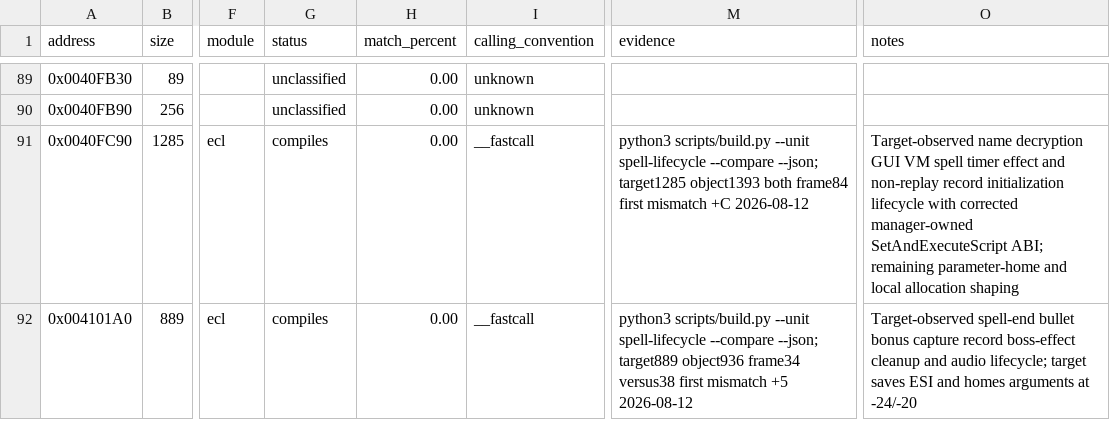
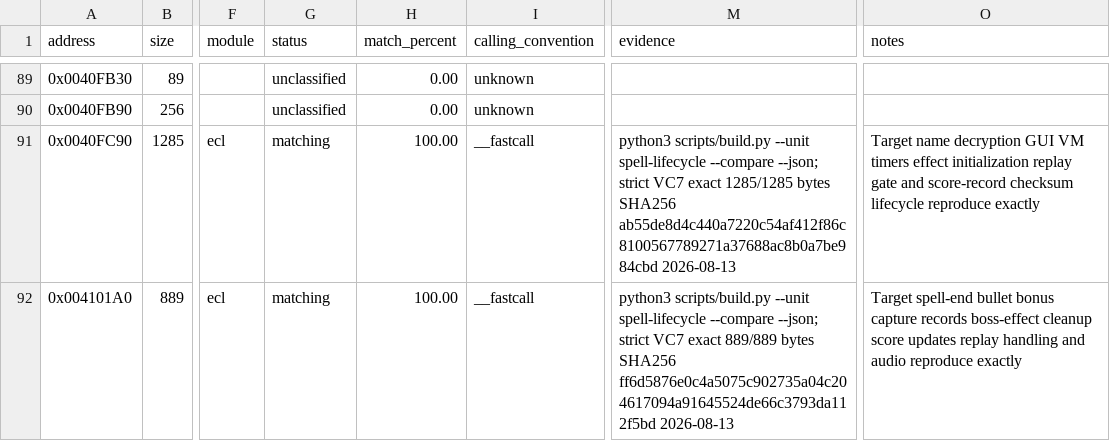
Before and after one commit to N0zoM1z0/th07, a CSV file: config/functions.csv, drawn as a sheet; only a part is shown, gaps mark what is left out; the diff covers the shown part only; the diff names each change by its address in the sheet, - before the commit and + after, or states it on an @@ line.

```diff
--- a/config/functions.csv
+++ b/config/functions.csv
-G91:G92 (status): compiles
+G91:G92 (status): matching
-H91:H92 (match_percent): 0.00
+H91:H92 (match_percent): 100.00
-M91 (evidence): …--compare --json; target1285 object1393 both frame84 first mismatch +C 2026-08-12
+M91 (evidence): …--compare --json; strict VC7 exact 1285/1285 bytes SHA256 ab55de8d4c440a7220c54af412f86c8100567789271a37688ac8b0a7be984cbd 2026-08-13
-O91 (notes): Target-observed name decryption GUI VM spell timer effect and non-replay record initialization lifecycle with corrected manager-owned SetAndExecuteScript ABI; remaining parameter-home and local allocation shaping
+O91 (notes): Target name decryption GUI VM timers effect initialization replay gate and score-record checksum lifecycle reproduce exactly
-M92 (evidence): …--compare --json; target889 object936 frame34 versus38 first mismatch +5 2026-08-12
+M92 (evidence): …--compare --json; strict VC7 exact 889/889 bytes SHA256 ff6d5876e0c4a5075c902735a04c204617094a91645524de66c3793da112f5bd 2026-08-13
-O92 (notes): Target-observed spell-end bullet bonus capture record boss-effect cleanup and audio lifecycle; target saves ESI and homes arguments at -24/-20
+O92 (notes): Target spell-end bullet bonus capture records boss-effect cleanup score updates replay handling and audio reproduce exactly
```
Also changed, not shown: 18 edited cells elsewhere in this file, config/reccmp-relocations.csv, 9 other files.
